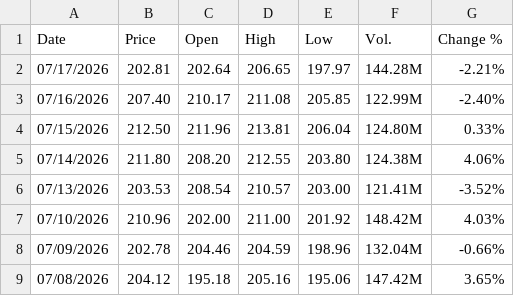
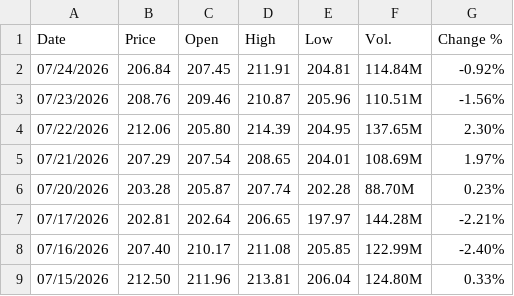
Before and after one commit to blakewiltshire/financial-insight-tools-demo, a CSV file: data_sources/financial_data/equities_mag7/NVIDIA Stock Price History.csv, drawn as a sheet; only a part is shown; the shorter side is filled out with more unchanged rows; the diff names each change by its address in the sheet, - before the commit and + after, or states it on an @@ line.

```diff
--- a/data_sources/financial_data/equities_mag7/NVIDIA Stock Price History.csv
+++ b/data_sources/financial_data/equities_mag7/NVIDIA Stock Price History.csv
+row 2: 07/24/2026 | 206.84 | 207.45 | 211.91 | 204.81 | 114.84M | -0.92%
+row 3: 07/23/2026 | 208.76 | 209.46 | 210.87 | 205.96 | 110.51M | -1.56%
+row 4: 07/22/2026 | 212.06 | 205.80 | 214.39 | 204.95 | 137.65M | 2.30%
+row 5: 07/21/2026 | 207.29 | 207.54 | 208.65 | 204.01 | 108.69M | 1.97%
+row 6: 07/20/2026 | 203.28 | 205.87 | 207.74 | 202.28 | 88.70M | 0.23%
```
Also changed, not shown: data_sources/financial_data/equities_mag7/Alphabet A Stock Price History.csv, data_sources/financial_data/equities_mag7/Amazon.com Stock Price History.csv, 4 other files.
